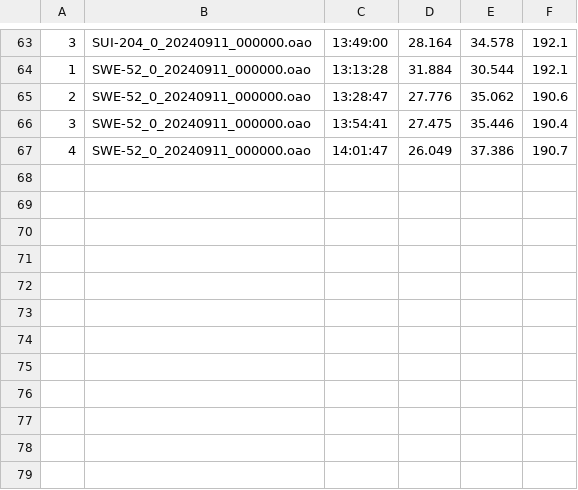
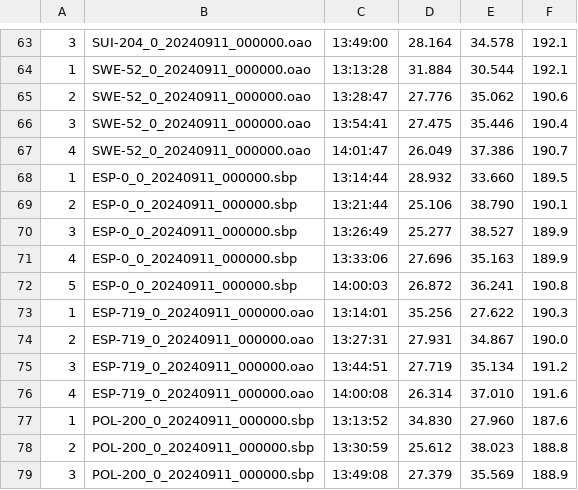
Before and after one commit to Logiqx/wst-results, a CSV file: events/202409/gpsdata/20240911/GPSDATA_20240911_S2.csv, drawn as a sheet; only a part is shown, gaps mark what is left out.

```diff
--- a/events/202409/gpsdata/20240911/GPSDATA_20240911_S2.csv
+++ b/events/202409/gpsdata/20240911/GPSDATA_20240911_S2.csv
@@ -67 +67,13 @@
 4,SWE-52_0_20240911_000000.oao,14:01:47,26.049,37.386,190.7
+1,ESP-0_0_20240911_000000.sbp,13:14:44,28.932,33.660,189.5
+2,ESP-0_0_20240911_000000.sbp,13:21:44,25.106,38.790,190.1
+3,ESP-0_0_20240911_000000.sbp,13:26:49,25.277,38.527,189.9
+4,ESP-0_0_20240911_000000.sbp,13:33:06,27.696,35.163,189.9
+5,ESP-0_0_20240911_000000.sbp,14:00:03,26.872,36.241,190.8
+1,ESP-719_0_20240911_000000.oao,13:14:01,35.256,27.622,190.3
+2,ESP-719_0_20240911_000000.oao,13:27:31,27.931,34.867,190.0
+3,ESP-719_0_20240911_000000.oao,13:44:51,27.719,35.134,191.2
+4,ESP-719_0_20240911_000000.oao,14:00:08,26.314,37.010,191.6
+1,POL-200_0_20240911_000000.sbp,13:13:52,34.830,27.960,187.6
+2,POL-200_0_20240911_000000.sbp,13:30:59,25.612,38.023,188.8
+3,POL-200_0_20240911_000000.sbp,13:49:08,27.379,35.569,188.9
```
Also changed, not shown: events/202409/sailwave/20240911/ISWC - Heat 3 - Windsurf.csv, 8 other files.
